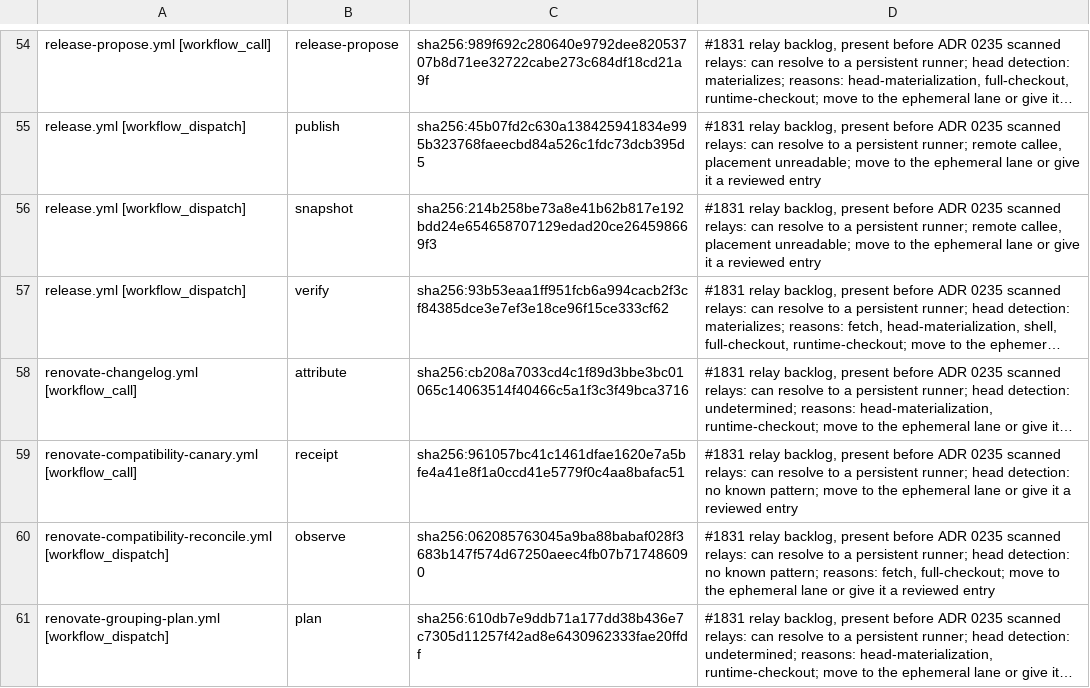
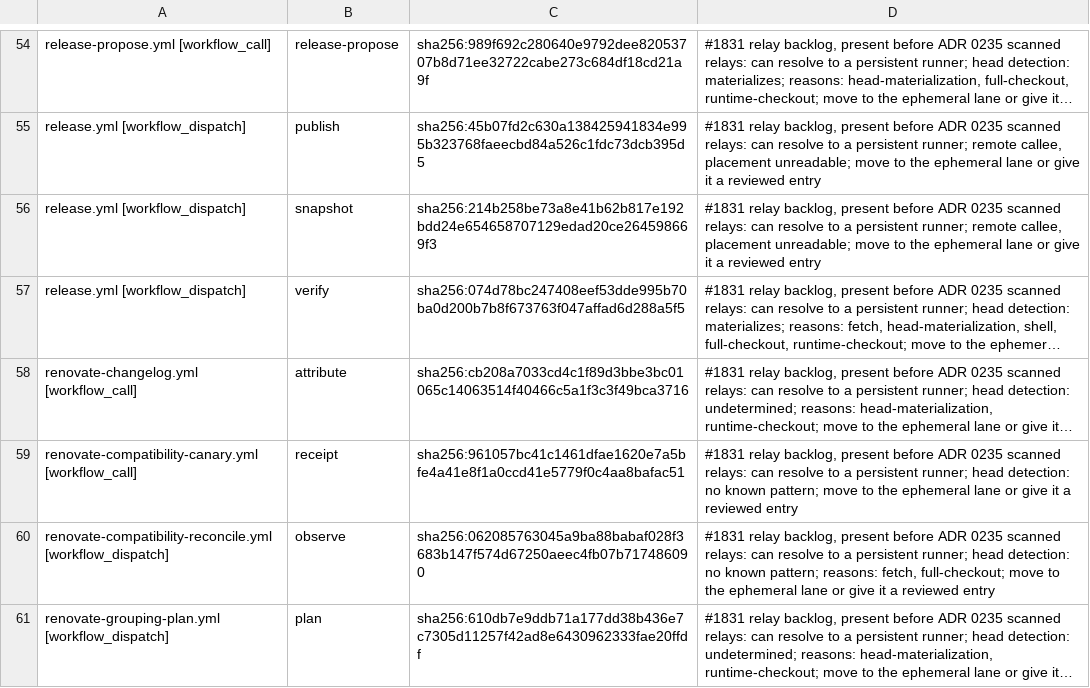
Before and after one commit to verJSON/.github, a TSV file: scripts/ci-gate/public-pr-runner-isolation.pending.tsv, drawn as a sheet; only a part is shown, gaps mark what is left out; long unchanged cells end in …; the diff names each change by its address in the sheet, - before the commit and + after, or states it on an @@ line.

```diff
--- a/scripts/ci-gate/public-pr-runner-isolation.pending.tsv
+++ b/scripts/ci-gate/public-pr-runner-isolation.pending.tsv
-C57: sha256:93b53eaa1ff951fcb6a994cacb2f3cf84385dce3e7ef3e18ce96f15ce333cf62
+C57: sha256:074d78bc247408eef53dde995b70ba0d200b7b8f673763f047affad6d288a5f5
```
Also changed, not shown: 2 other files.
